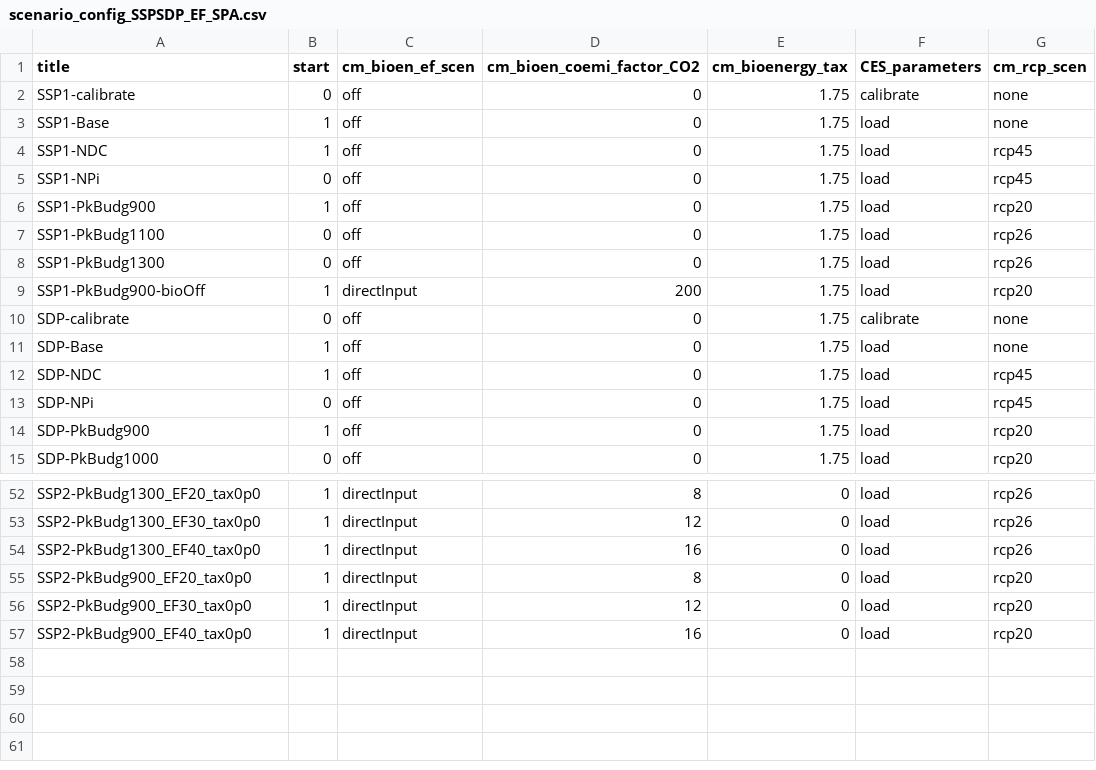
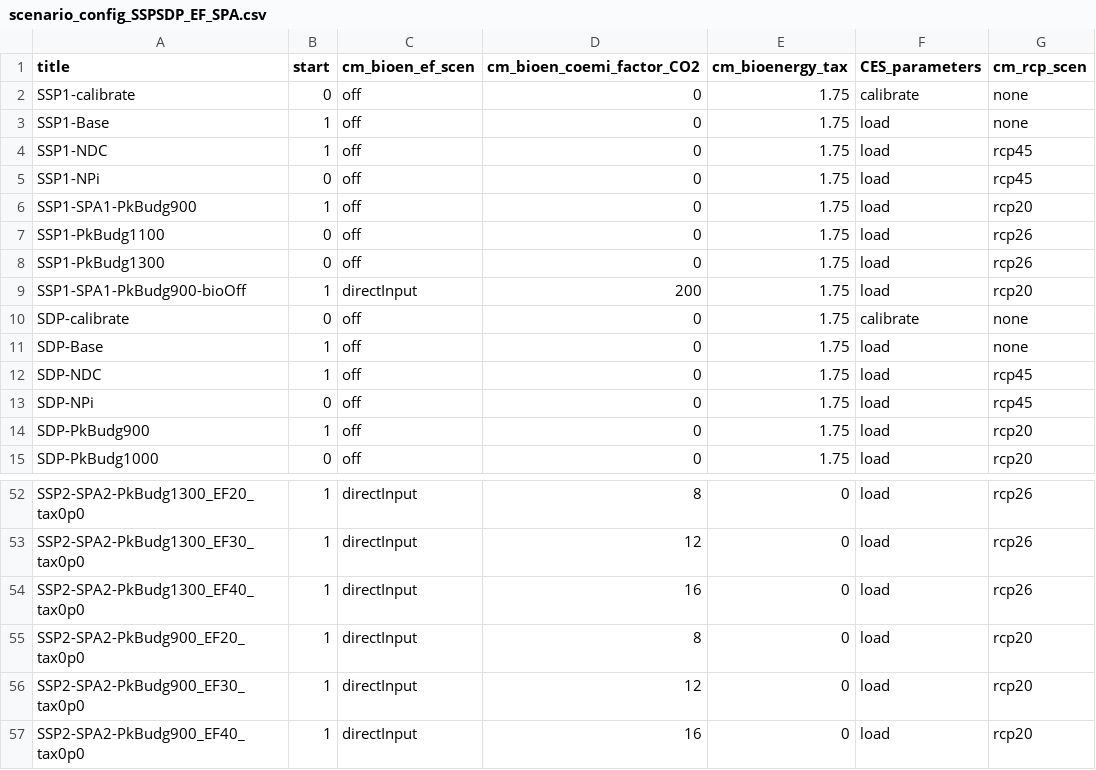
Before and after one commit to merfort/remind, a CSV file: config/scenario_config_SSPSDP_EF_SPA.csv, drawn as a sheet; only a part is shown, gaps mark what is left out; the diff covers the shown part only; the diff names each change by its address in the sheet, - before the commit and + after, or states it on an @@ line.

```diff
--- a/config/scenario_config_SSPSDP_EF_SPA.csv
+++ b/config/scenario_config_SSPSDP_EF_SPA.csv
-A6 (title): SSP1-PkBudg900
+A6 (title): SSP1-SPA1-PkBudg900
-A9 (title): SSP1-PkBudg900-bioOff
+A9 (title): SSP1-SPA1-PkBudg900-bioOff
-A52 (title): SSP2-PkBudg1300_EF20_tax0p0
+A52 (title): SSP2-SPA2-PkBudg1300_EF20_tax0p0
-A53 (title): SSP2-PkBudg1300_EF30_tax0p0
+A53 (title): SSP2-SPA2-PkBudg1300_EF30_tax0p0
-A54 (title): SSP2-PkBudg1300_EF40_tax0p0
+A54 (title): SSP2-SPA2-PkBudg1300_EF40_tax0p0
-A55 (title): SSP2-PkBudg900_EF20_tax0p0
+A55 (title): SSP2-SPA2-PkBudg900_EF20_tax0p0
-A56 (title): SSP2-PkBudg900_EF30_tax0p0
+A56 (title): SSP2-SPA2-PkBudg900_EF30_tax0p0
-A57 (title): SSP2-PkBudg900_EF40_tax0p0
+A57 (title): SSP2-SPA2-PkBudg900_EF40_tax0p0
```
Also changed, not shown: 21 edited cells elsewhere in this file, 1 other file.
